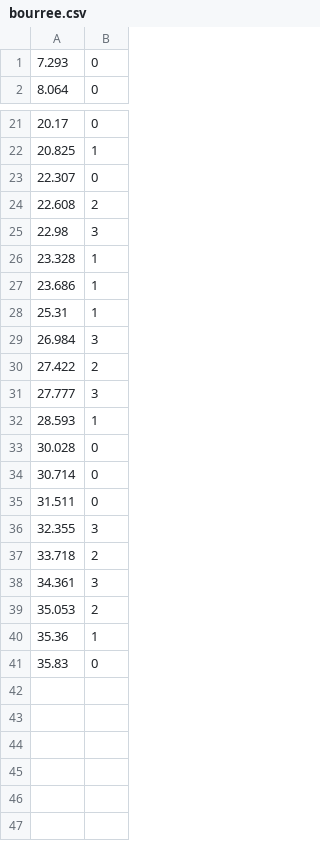
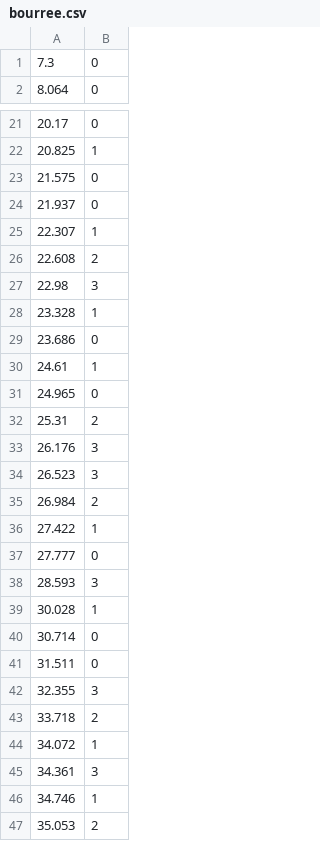
Before and after one commit to angelaz1/15-466-f22-final, a CSV file: beatmap_authoring/bourree.csv, drawn as a sheet; only a part is shown, gaps mark what is left out; the shorter side is filled out with more unchanged rows.

Commit message:
added some difficulty to level 2 beatmap

```diff
--- a/beatmap_authoring/bourree.csv
+++ b/beatmap_authoring/bourree.csv
@@ -1,2 +1,2 @@
-7.293,0
+7.3,0
 8.064,0
@@ -22,3 +22,5 @@
 20.825,1
-22.307,0
+21.575,0
+21.937,0
+22.307,1
 22.608,2
@@ -26,9 +28,13 @@
 23.328,1
-23.686,1
-25.31,1
-26.984,3
-27.422,2
-27.777,3
-28.593,1
-30.028,0
+23.686,0
+24.61,1
+24.965,0
+25.31,2
+26.176,3
+26.523,3
+26.984,2
+27.422,1
+27.777,0
+28.593,3
+30.028,1
 30.714,0
@@ -37,3 +43,5 @@
 33.718,2
+34.072,1
 34.361,3
+34.746,1
 35.053,2
```
Also changed, not shown: 8 other files.
